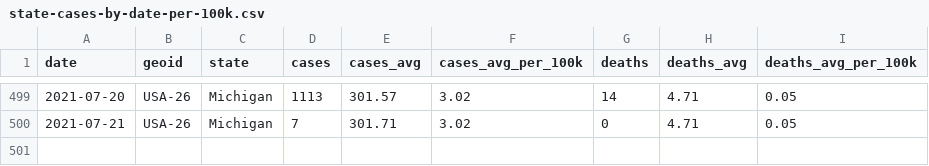
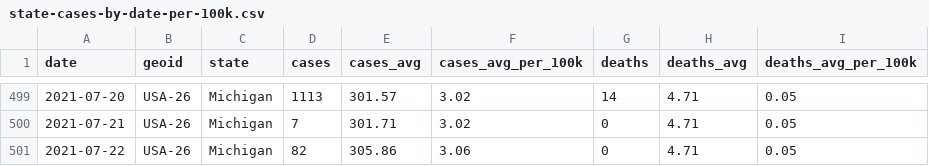
Before and after one commit to damaneice/covid-19, a CSV file: src/data/state-cases-by-date-per-100k.csv, drawn as a sheet; only a part is shown, gaps mark what is left out.

Commit message:
Update Covid case data 202107231602

```diff
--- a/src/data/state-cases-by-date-per-100k.csv
+++ b/src/data/state-cases-by-date-per-100k.csv
@@ -500 +500,2 @@ date,geoid,state,cases,cases_avg,cases_avg_per_100k,deaths,deaths_avg,deaths_avg
 2021-07-21,USA-26,Michigan,7,301.71,3.02,0,4.71,0.05
+2021-07-22,USA-26,Michigan,82,305.86,3.06,0,4.71,0.05
```
Also changed, not shown: src/data/state-cases-by-date.csv, 2 other files.
